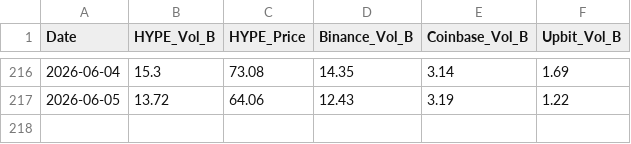
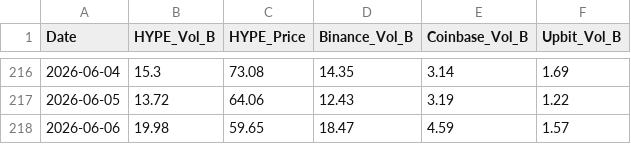
Before and after one commit to yonghoban/hype-analytics, a CSV file: data.csv, drawn as a sheet; only a part is shown, gaps mark what is left out; the diff names each change by its address in the sheet, - before the commit and + after, or states it on an @@ line.

```diff
--- a/data.csv
+++ b/data.csv
+row 218: 2026-06-06 | 19.98 | 59.65 | 18.47 | 4.59 | 1.57
```
